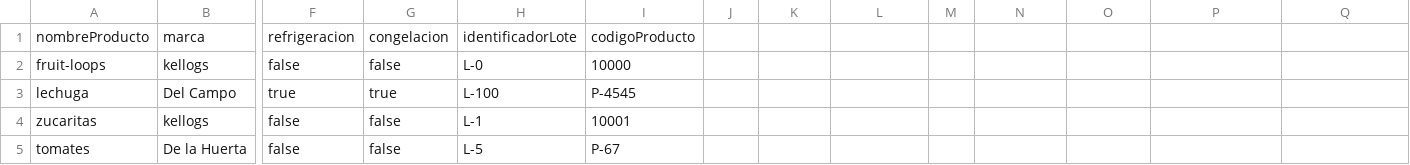
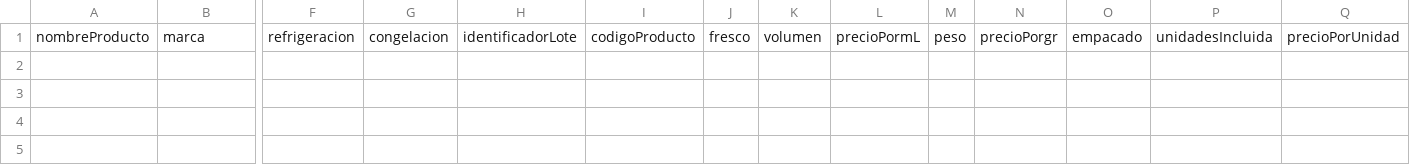
Before and after one commit to DPOO-SEC04-202120-G07/Proyecto-03, a CSV file: SupermarketHandler/data/inventario.csv, drawn as a sheet; only a part is shown, gaps mark what is left out; rows hold the shown columns only; the diff names each change by its address in the sheet, - before the commit and + after, or states it on an @@ line.

```diff
--- a/SupermarketHandler/data/inventario.csv
+++ b/SupermarketHandler/data/inventario.csv
-J1: (empty)
+J1: fresco
-K1: (empty)
+K1: volumen
-L1: (empty)
+L1: precioPormL
-M1: (empty)
+M1: peso
-N1: (empty)
+N1: precioPorgr
-O1: (empty)
+O1: empacado
-P1: (empty)
+P1: unidadesIncluida
-Q1: (empty)
+Q1: precioPorUnidad
-row 2: fruit-loops | kellogs | false | false | L-0 | 10000
-row 3: lechuga | Del Campo | true | true | L-100 | P-4545
-row 4: zucaritas | kellogs | false | false | L-1 | 10001
-row 5: tomates | De la Huerta | false | false | L-5 | P-67
```
Also changed, not shown: SupermarketHandler/lotesNuevos/lotesNuevos.csv.
